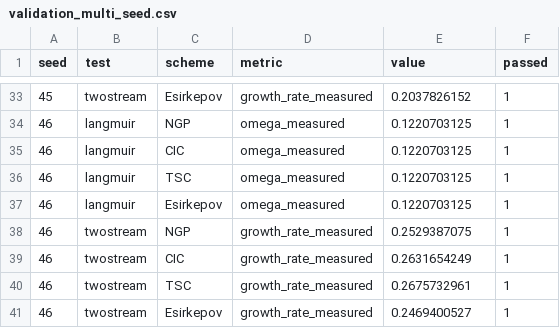
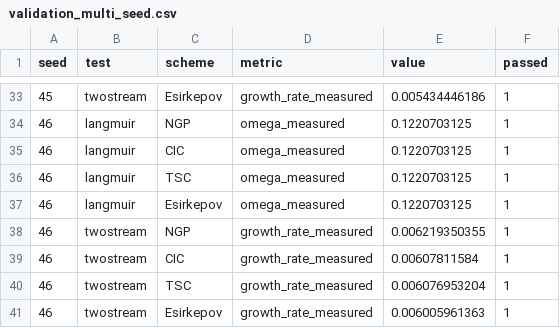
Before and after one commit to ehocine/pic-deposition, a CSV file: data/benchmarks/validation_multi_seed.csv, drawn as a sheet; only a part is shown, gaps mark what is left out; the diff covers the shown part only.

```diff
--- a/data/benchmarks/validation_multi_seed.csv
+++ b/data/benchmarks/validation_multi_seed.csv
@@ -33,2 +33,2 @@ seed,test,scheme,metric,value,passed
-45,twostream,Esirkepov,growth_rate_measured,0.2037826152,1
+45,twostream,Esirkepov,growth_rate_measured,0.005434446186,1
 46,langmuir,NGP,omega_measured,0.1220703125,1
@@ -37,5 +37,5 @@ seed,test,scheme,metric,value,passed
 46,langmuir,Esirkepov,omega_measured,0.1220703125,1
-46,twostream,NGP,growth_rate_measured,0.2529387075,1
-46,twostream,CIC,growth_rate_measured,0.2631654249,1
-46,twostream,TSC,growth_rate_measured,0.2675732961,1
-46,twostream,Esirkepov,growth_rate_measured,0.2469400527,1
+46,twostream,NGP,growth_rate_measured,0.006219350355,1
+46,twostream,CIC,growth_rate_measured,0.00607811584,1
+46,twostream,TSC,growth_rate_measured,0.006076953204,1
+46,twostream,Esirkepov,growth_rate_measured,0.006005961363,1
```
Also changed, not shown: 15 edited cells elsewhere in this file, data/benchmarks/landau_damping.csv, data/benchmarks/production_sim.csv, 14 other files.
